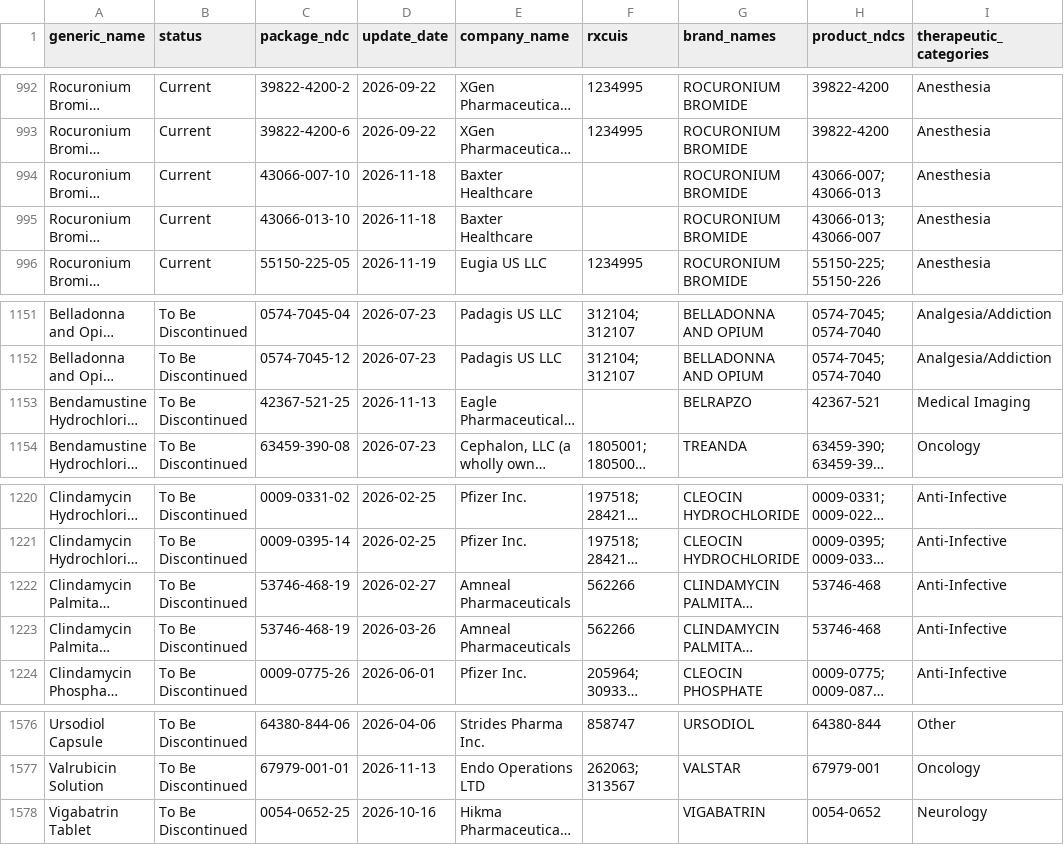
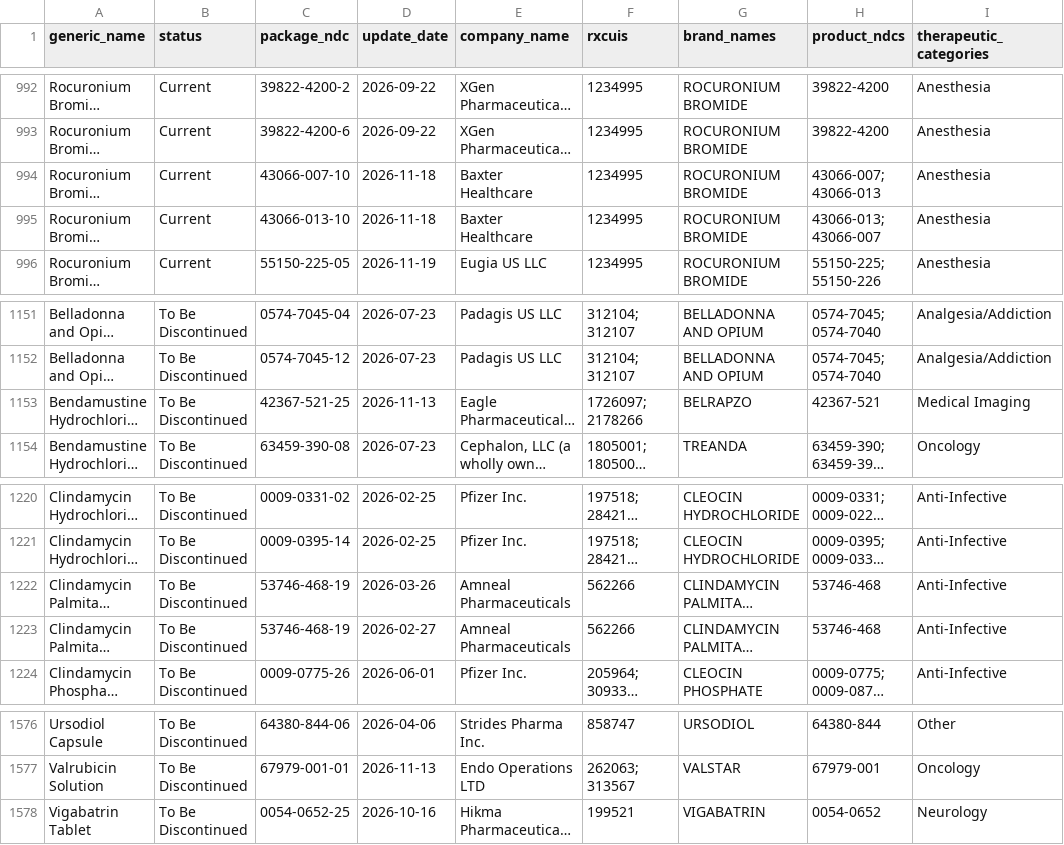
Before and after one commit to zzddddzz/rx-shortage-radar, a CSV file: site/data/shortages.csv, drawn as a sheet; only a part is shown, gaps mark what is left out; long unchanged cells end in …; the diff covers the shown part only; the diff names each change by its address in the sheet, - before the commit and + after, or states it on an @@ line.

```diff
--- a/site/data/shortages.csv
+++ b/site/data/shortages.csv
-F994:F995 (rxcuis): (empty)
+F994:F995 (rxcuis): 1234995
-F1153 (rxcuis): (empty)
+F1153 (rxcuis): 1726097; 2178266
@@ row 1223 moved to row 1222: Clindamycin Palmitate Hydrochloride Inje… @@
-F1578 (rxcuis): (empty)
+F1578 (rxcuis): 199521
```
Also changed, not shown: 3 moved rows and 41 edited cells elsewhere in this file, 5 other files.
